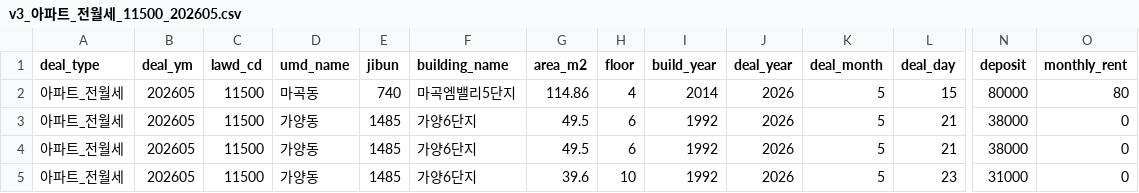
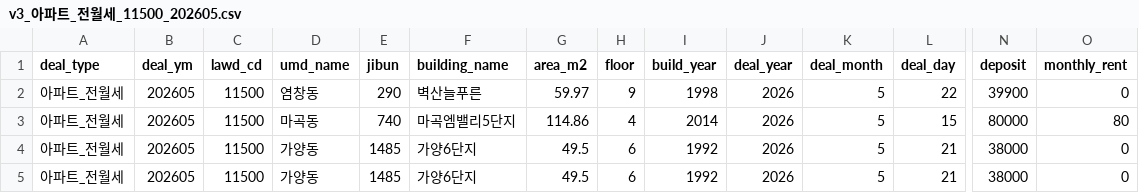
Before and after one commit to arttoy61-png/rent-check, a CSV file: automation/data/cache/v3_아파트_전월세_11500_202605.csv, drawn as a sheet; only a part is shown, gaps mark what is left out; the shorter side is filled out with more unchanged rows; rows hold the shown columns only; the diff names each change by its address in the sheet, - before the commit and + after, or states it on an @@ line.

```diff
--- a/automation/data/cache/v3_아파트_전월세_11500_202605.csv
+++ b/automation/data/cache/v3_아파트_전월세_11500_202605.csv
+row 2: 아파트_전월세 | 202605 | 11500 | 염창동 | 290 | 벽산늘푸른 | 59.97 | 9 | 1998 | 2026 | 5 | 22 | 39900 | 0
```
Also changed, not shown: automation/data/cache/v3_아파트_전월세_11500_202607.csv, 6 other files.
